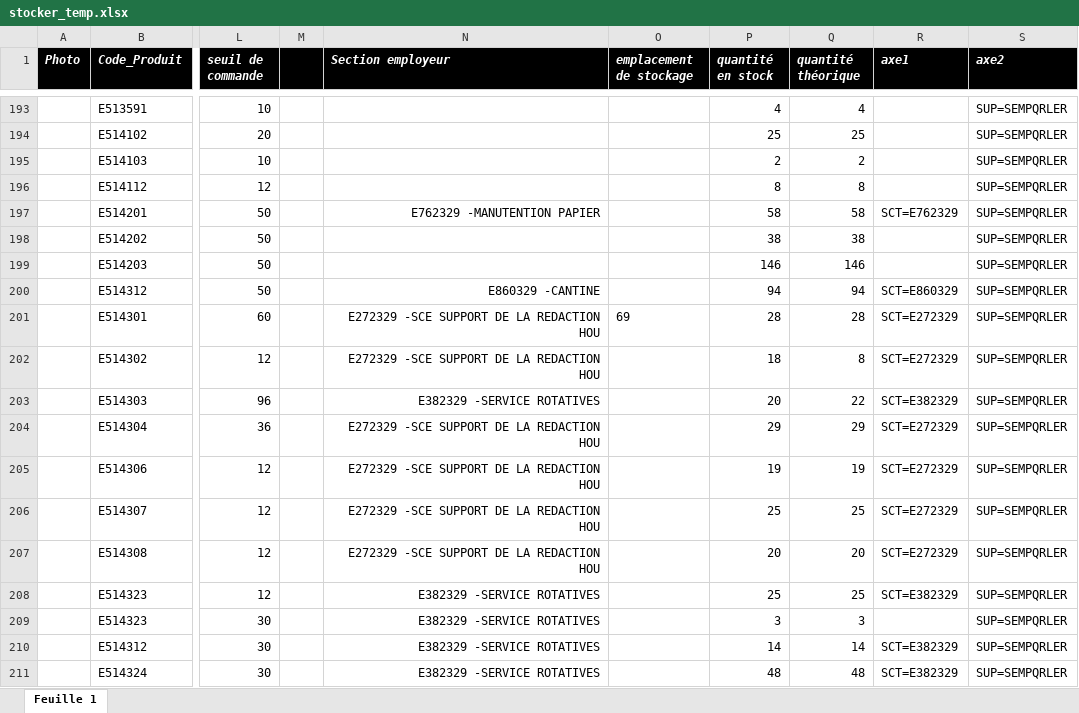
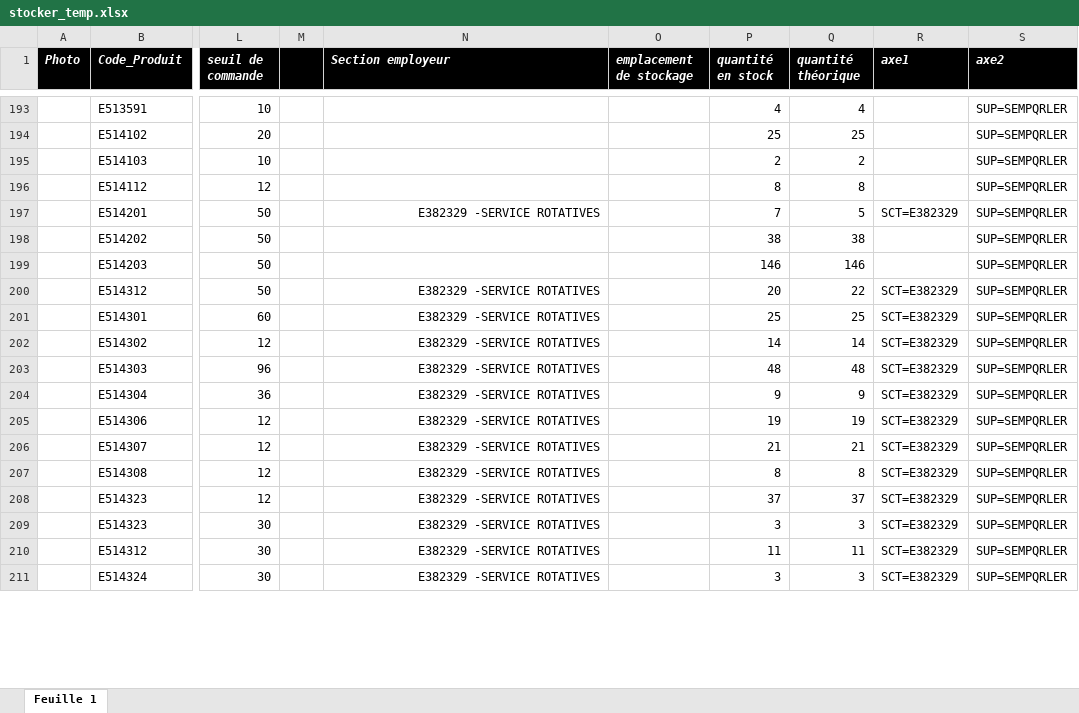
Before and after one commit to fourcheerv/stocker, an Excel workbook: stocker_temp.xlsx, sheet Feuille 1, drawn as a sheet; only a part is shown, gaps mark what is left out; values as stored, in another font and other column widths than the file's, no borders; the diff covers the shown part only; the diff names each change by its address in the sheet, - before the commit and + after, or states it on an @@ line.

```diff
--- a/stocker_temp.xlsx (sheet Feuille 1)
+++ b/stocker_temp.xlsx (sheet Feuille 1)
-N197 (Section employeur): E762329 -MANUTENTION PAPIER
+N197 (Section employeur): E382329 -SERVICE ROTATIVES
-P197 (quantité en stock): 58
+P197 (quantité en stock): 7
-Q197 (quantité théorique): 58
+Q197 (quantité théorique): 5
-R197 (axe1): SCT=E762329
+R197 (axe1): SCT=E382329
-N200 (Section employeur): E860329 -CANTINE
+N200 (Section employeur): E382329 -SERVICE ROTATIVES
-P200 (quantité en stock): 94
+P200 (quantité en stock): 20
-Q200 (quantité théorique): 94
+Q200 (quantité théorique): 22
-R200 (axe1): SCT=E860329
+R200 (axe1): SCT=E382329
-N201:N202 (Section employeur): E272329 -SCE SUPPORT DE LA REDACTION HOU
+N201:N202 (Section employeur): E382329 -SERVICE ROTATIVES
-O201 (emplacement de stockage): 69
+O201 (emplacement de stockage): (empty)
-P201 (quantité en stock): 28
+P201 (quantité en stock): 25
-Q201 (quantité théorique): 28
+Q201 (quantité théorique): 25
-R201:R202 (axe1): SCT=E272329
+R201:R202 (axe1): SCT=E382329
-P202 (quantité en stock): 18
+P202 (quantité en stock): 14
-Q202 (quantité théorique): 8
+Q202 (quantité théorique): 14
-P203 (quantité en stock): 20
+P203 (quantité en stock): 48
-Q203 (quantité théorique): 22
+Q203 (quantité théorique): 48
-N204:N207 (Section employeur): E272329 -SCE SUPPORT DE LA REDACTION HOU
+N204:N207 (Section employeur): E382329 -SERVICE ROTATIVES
-P204 (quantité en stock): 29
+P204 (quantité en stock): 9
-Q204 (quantité théorique): 29
+Q204 (quantité théorique): 9
-R204:R207 (axe1): SCT=E272329
+R204:R207 (axe1): SCT=E382329
-P206 (quantité en stock): 25
+P206 (quantité en stock): 21
-Q206 (quantité théorique): 25
+Q206 (quantité théorique): 21
-P207 (quantité en stock): 20
+P207 (quantité en stock): 8
-Q207 (quantité théorique): 20
+Q207 (quantité théorique): 8
-P208 (quantité en stock): 25
+P208 (quantité en stock): 37
-Q208 (quantité théorique): 25
+Q208 (quantité théorique): 37
-R209 (axe1): (empty)
+R209 (axe1): SCT=E382329
-P210 (quantité en stock): 14
+P210 (quantité en stock): 11
-Q210 (quantité théorique): 14
+Q210 (quantité théorique): 11
-P211 (quantité en stock): 48
+P211 (quantité en stock): 3
-Q211 (quantité théorique): 48
+Q211 (quantité théorique): 3
```
Also changed, not shown: 517 edited cells elsewhere in this sheet, 6 other files.
